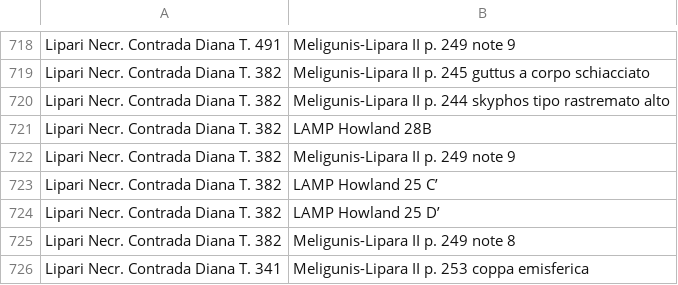
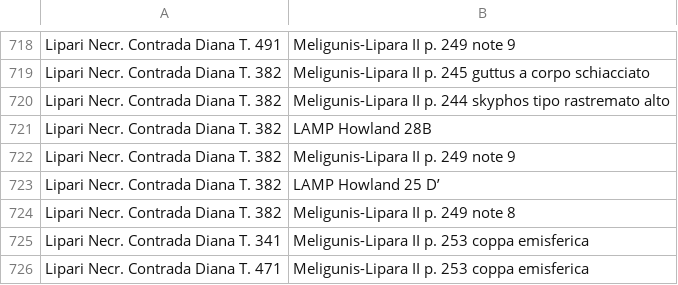
Before and after one commit to scollinselliott/eratosthenes-data, a CSV file: data/eda20260801/seriations_input/input_meligunislipara2.csv, drawn as a sheet; only a part is shown, gaps mark what is left out; the shorter side is filled out with more unchanged rows; the diff names each change by its address in the sheet, - before the commit and + after, or states it on an @@ line.

Commit message:
renomve unicum Lipari Necr. Contrada Diana T. 382 LAMP Howland 25 C’

```diff
--- a/data/eda20260801/seriations_input/input_meligunislipara2.csv
+++ b/data/eda20260801/seriations_input/input_meligunislipara2.csv
-row 723: Lipari Necr. Contrada Diana T. 382 | LAMP Howland 25 C’
```
Also changed, not shown: 1 other file.
